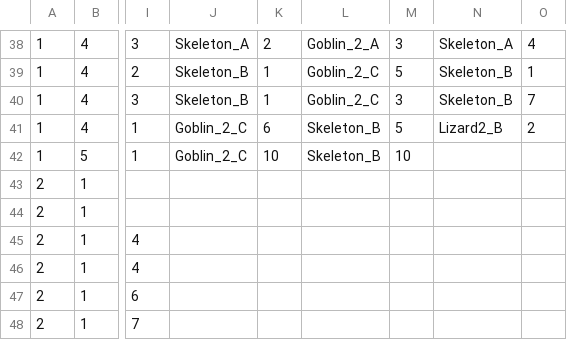
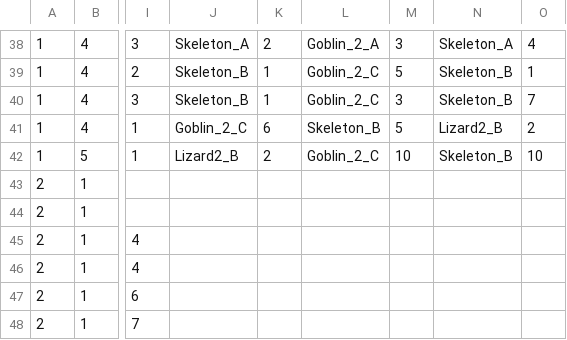
Before and after one commit to MozziDog/Prototype_2, a CSV file: Assets/Resources/waveDesign.csv, drawn as a sheet; only a part is shown, gaps mark what is left out; the diff names each change by its address in the sheet, - before the commit and + after, or states it on an @@ line.

```diff
--- a/Assets/Resources/waveDesign.csv
+++ b/Assets/Resources/waveDesign.csv
-J42: Goblin_2_C
+J42: Lizard2_B
-K42: 10
+K42: 2
-L42: Skeleton_B
+L42: Goblin_2_C
-N42: (empty)
+N42: Skeleton_B
-O42: (empty)
+O42: 10
```
Also changed, not shown: 38 other files.
